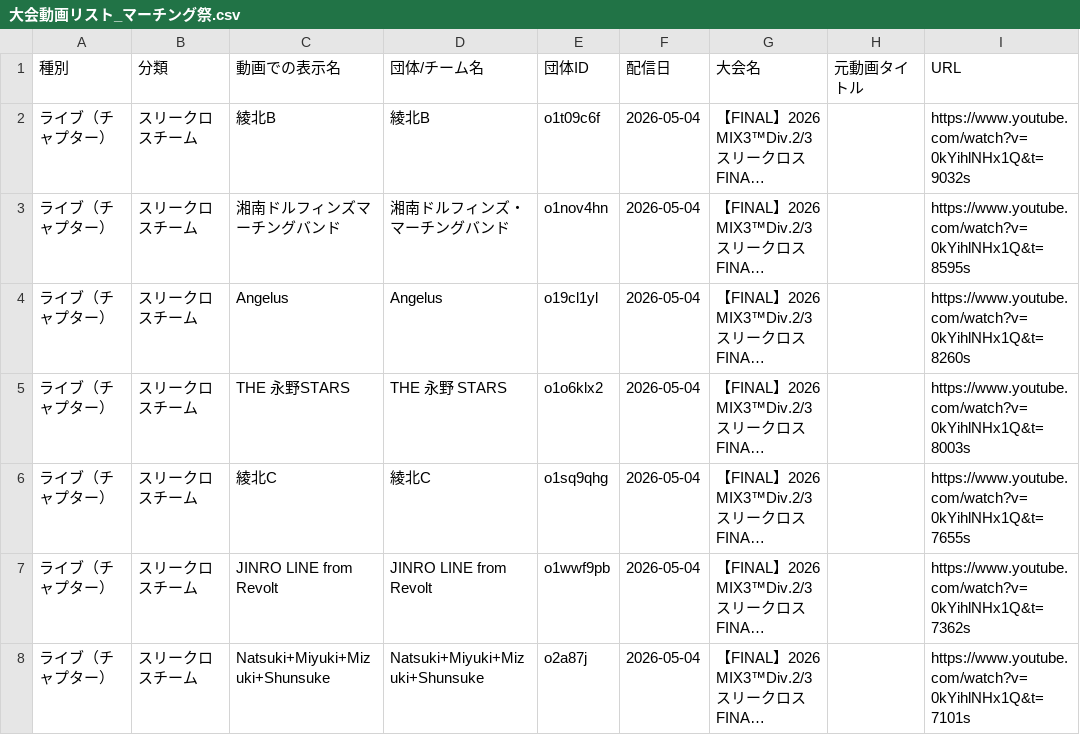
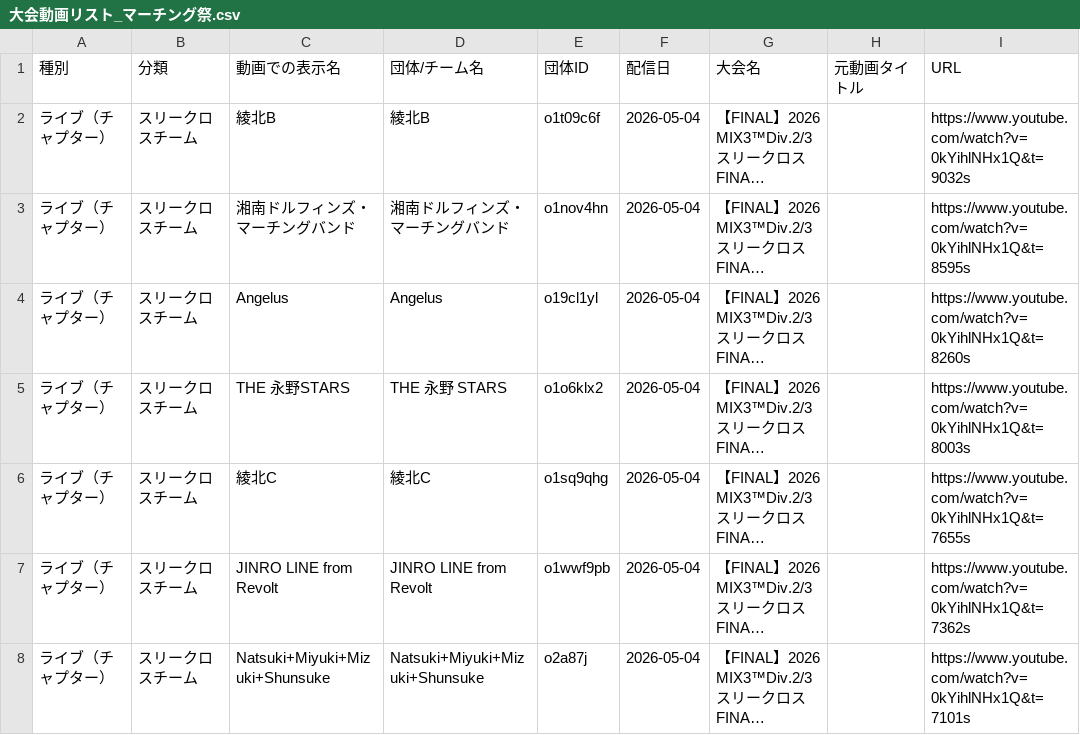
Before and after one commit to YuOKOVHI/marchinz, a CSV file: 大会動画リスト_マーチング祭.csv, drawn as a sheet; only a part is shown; long unchanged cells end in …; the diff names each change by its address in the sheet, - before the commit and + after, or states it on an @@ line.

```diff
--- a/大会動画リスト_マーチング祭.csv
+++ b/大会動画リスト_マーチング祭.csv
-C3 (動画での表示名): 湘南ドルフィンズマーチングバンド
+C3 (動画での表示名): 湘南ドルフィンズ・マーチングバンド
```
Also changed, not shown: 大会動画リスト_DrumcorpsfunTV.csv, 2 other files.
